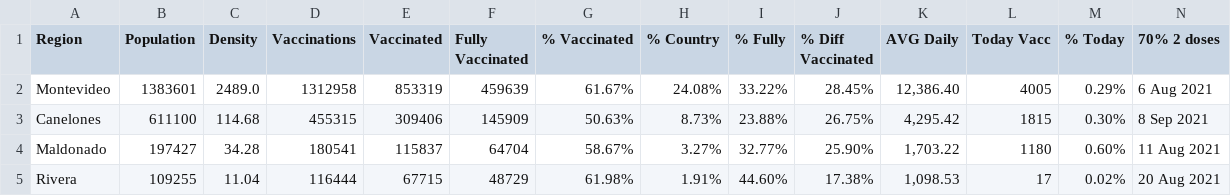
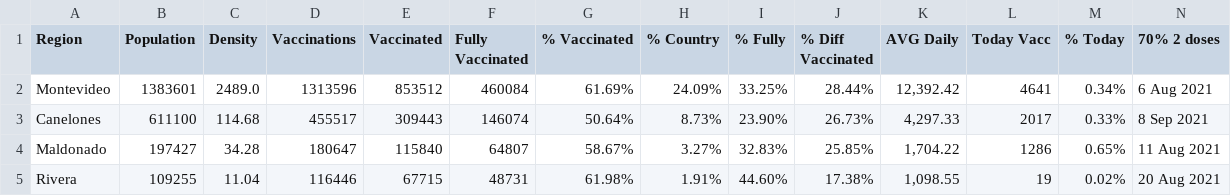
Before and after one commit to 3dgiordano/covid-19-uy-vacc-data, a CSV file: data/Regions.csv, drawn as a sheet; only a part is shown; the diff covers the shown part only; the diff names each change by its address in the sheet, - before the commit and + after, or states it on an @@ line.

```diff
--- a/data/Regions.csv
+++ b/data/Regions.csv
-D2 (Vaccinations): 1312958
+D2 (Vaccinations): 1313596
-E2 (Vaccinated): 853319
+E2 (Vaccinated): 853512
-F2 (Fully Vaccinated): 459639
+F2 (Fully Vaccinated): 460084
-G2 (% Vaccinated): 61.67%
+G2 (% Vaccinated): 61.69%
-H2 (% Country): 24.08%
+H2 (% Country): 24.09%
-I2 (% Fully): 33.22%
+I2 (% Fully): 33.25%
-J2 (% Diff Vaccinated): 28.45%
+J2 (% Diff Vaccinated): 28.44%
-K2 (AVG Daily): 12,386.40
+K2 (AVG Daily): 12,392.42
-L2 (Today Vacc): 4005
+L2 (Today Vacc): 4641
-M2 (% Today): 0.29%
+M2 (% Today): 0.34%
-D3 (Vaccinations): 455315
+D3 (Vaccinations): 455517
-E3 (Vaccinated): 309406
+E3 (Vaccinated): 309443
-F3 (Fully Vaccinated): 145909
+F3 (Fully Vaccinated): 146074
-G3 (% Vaccinated): 50.63%
+G3 (% Vaccinated): 50.64%
-I3 (% Fully): 23.88%
+I3 (% Fully): 23.90%
-J3 (% Diff Vaccinated): 26.75%
+J3 (% Diff Vaccinated): 26.73%
-K3 (AVG Daily): 4,295.42
+K3 (AVG Daily): 4,297.33
-L3 (Today Vacc): 1815
+L3 (Today Vacc): 2017
-M3 (% Today): 0.30%
+M3 (% Today): 0.33%
-D4 (Vaccinations): 180541
+D4 (Vaccinations): 180647
-E4 (Vaccinated): 115837
+E4 (Vaccinated): 115840
-F4 (Fully Vaccinated): 64704
+F4 (Fully Vaccinated): 64807
-I4 (% Fully): 32.77%
+I4 (% Fully): 32.83%
-J4 (% Diff Vaccinated): 25.90%
+J4 (% Diff Vaccinated): 25.85%
-K4 (AVG Daily): 1,703.22
+K4 (AVG Daily): 1,704.22
-L4 (Today Vacc): 1180
+L4 (Today Vacc): 1286
-M4 (% Today): 0.60%
+M4 (% Today): 0.65%
-D5 (Vaccinations): 116444
+D5 (Vaccinations): 116446
-F5 (Fully Vaccinated): 48729
+F5 (Fully Vaccinated): 48731
-K5 (AVG Daily): 1,098.53
+K5 (AVG Daily): 1,098.55
-L5 (Today Vacc): 17
+L5 (Today Vacc): 19
```
Also changed, not shown: 94 edited cells elsewhere in this file, data/Uruguay.csv, 26 other files.
